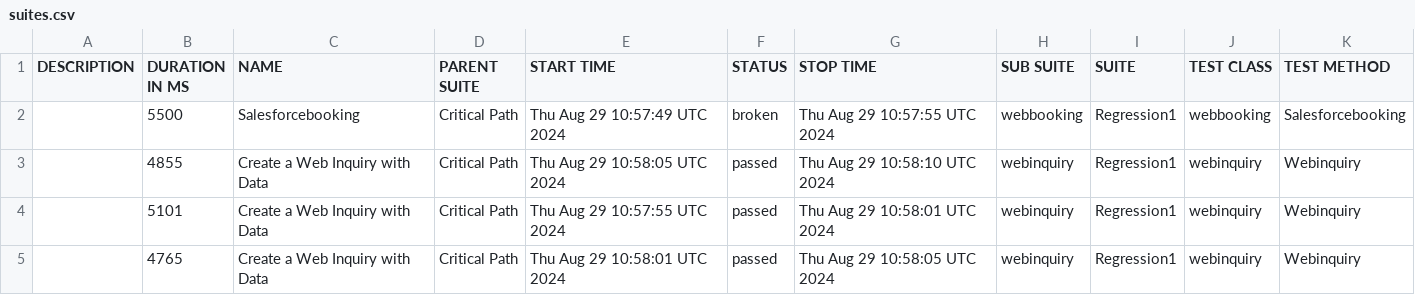
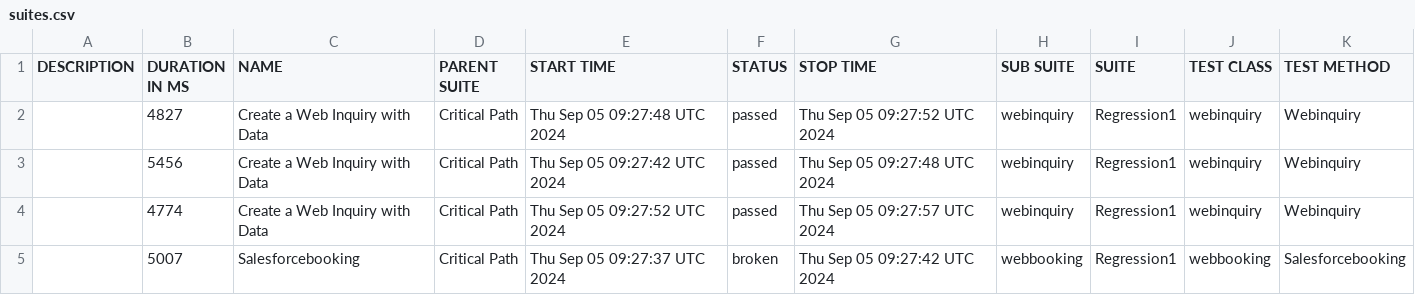
Before and after one commit to SachinTharaka/selenium, a CSV file: data/suites.csv, drawn as a sheet.

```diff
--- a/data/suites.csv
+++ b/data/suites.csv
@@ -1,5 +1,5 @@
 "DESCRIPTION","DURATION IN MS","NAME","PARENT SUITE","START TIME","STATUS","STOP TIME","SUB SUITE","SUITE","TEST CLASS","TEST METHOD"
-"","5500","Salesforcebooking","Critical Path","Thu Aug 29 10:57:49 UTC 2024","broken","Thu Aug 29 10:57:55 UTC 2024","webbooking","Regression1","webbooking","Salesforcebooking"
-"","4855","Create a Web Inquiry with Data ","Critical Path","Thu Aug 29 10:58:05 UTC 2024","passed","Thu Aug 29 10:58:10 UTC 2024","webinquiry","Regression1","webinquiry","Webinquiry"
-"","5101","Create a Web Inquiry with Data ","Critical Path","Thu Aug 29 10:57:55 UTC 2024","passed","Thu Aug 29 10:58:01 UTC 2024","webinquiry","Regression1","webinquiry","Webinquiry"
-"","4765","Create a Web Inquiry with Data ","Critical Path","Thu Aug 29 10:58:01 UTC 2024","passed","Thu Aug 29 10:58:05 UTC 2024","webinquiry","Regression1","webinquiry","Webinquiry"
+"","4827","Create a Web Inquiry with Data ","Critical Path","Thu Sep 05 09:27:48 UTC 2024","passed","Thu Sep 05 09:27:52 UTC 2024","webinquiry","Regression1","webinquiry","Webinquiry"
+"","5456","Create a Web Inquiry with Data ","Critical Path","Thu Sep 05 09:27:42 UTC 2024","passed","Thu Sep 05 09:27:48 UTC 2024","webinquiry","Regression1","webinquiry","Webinquiry"
+"","4774","Create a Web Inquiry with Data ","Critical Path","Thu Sep 05 09:27:52 UTC 2024","passed","Thu Sep 05 09:27:57 UTC 2024","webinquiry","Regression1","webinquiry","Webinquiry"
+"","5007","Salesforcebooking","Critical Path","Thu Sep 05 09:27:37 UTC 2024","broken","Thu Sep 05 09:27:42 UTC 2024","webbooking","Regression1","webbooking","Salesforcebooking"
```
Also changed, not shown: 23 other files.
